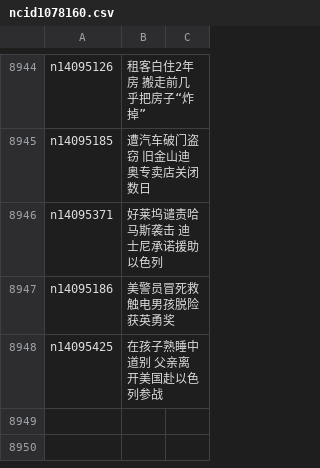
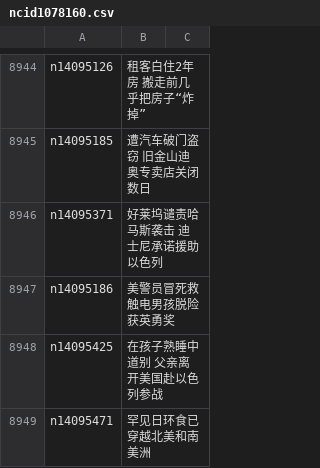
Before and after one commit to epic-marker/epoch-news, a CSV file: indexes/ncid1078160.csv, drawn as a sheet; only a part is shown, gaps mark what is left out; the diff names each change by its address in the sheet, - before the commit and + after, or states it on an @@ line.

```diff
--- a/indexes/ncid1078160.csv
+++ b/indexes/ncid1078160.csv
+row 8949: n14095471 | 罕见日环食已穿越北美和南美洲
```
Also changed, not shown: indexes/ncid1078159.csv, indexes/ncid280.csv, 28 other files.
